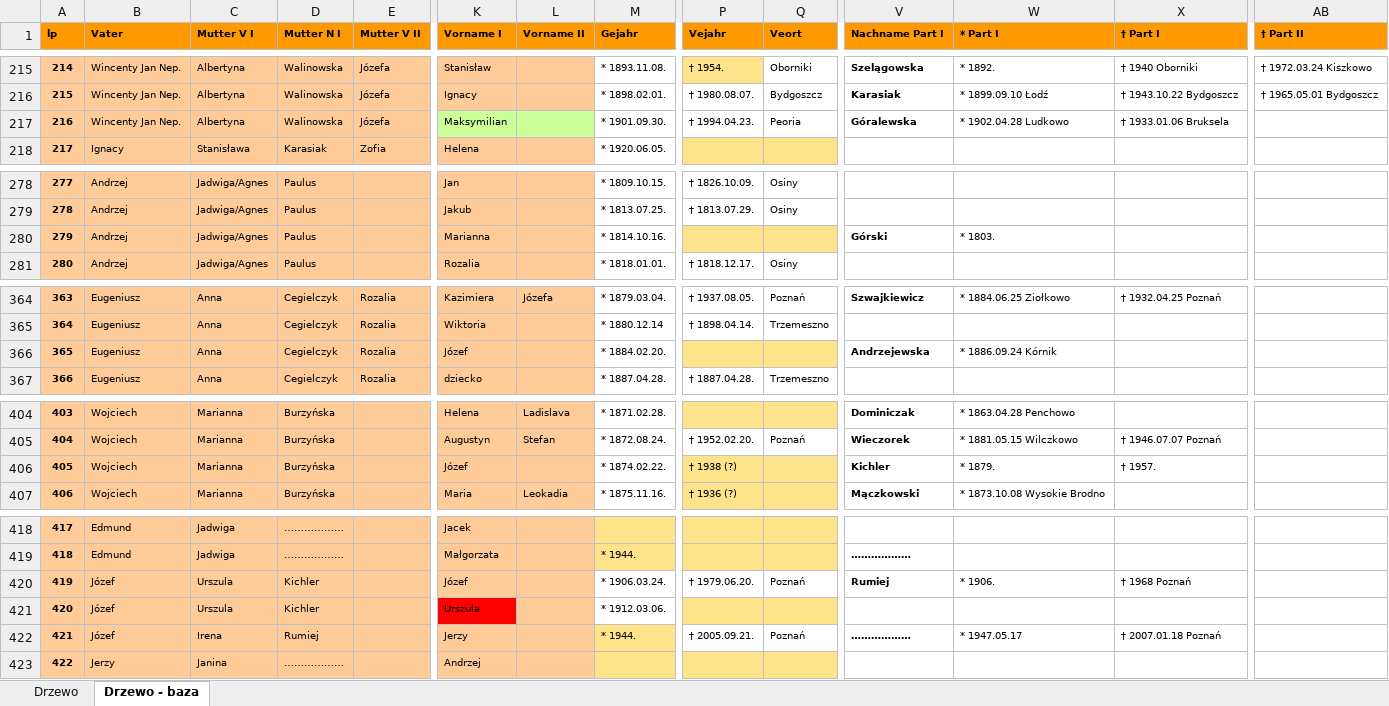
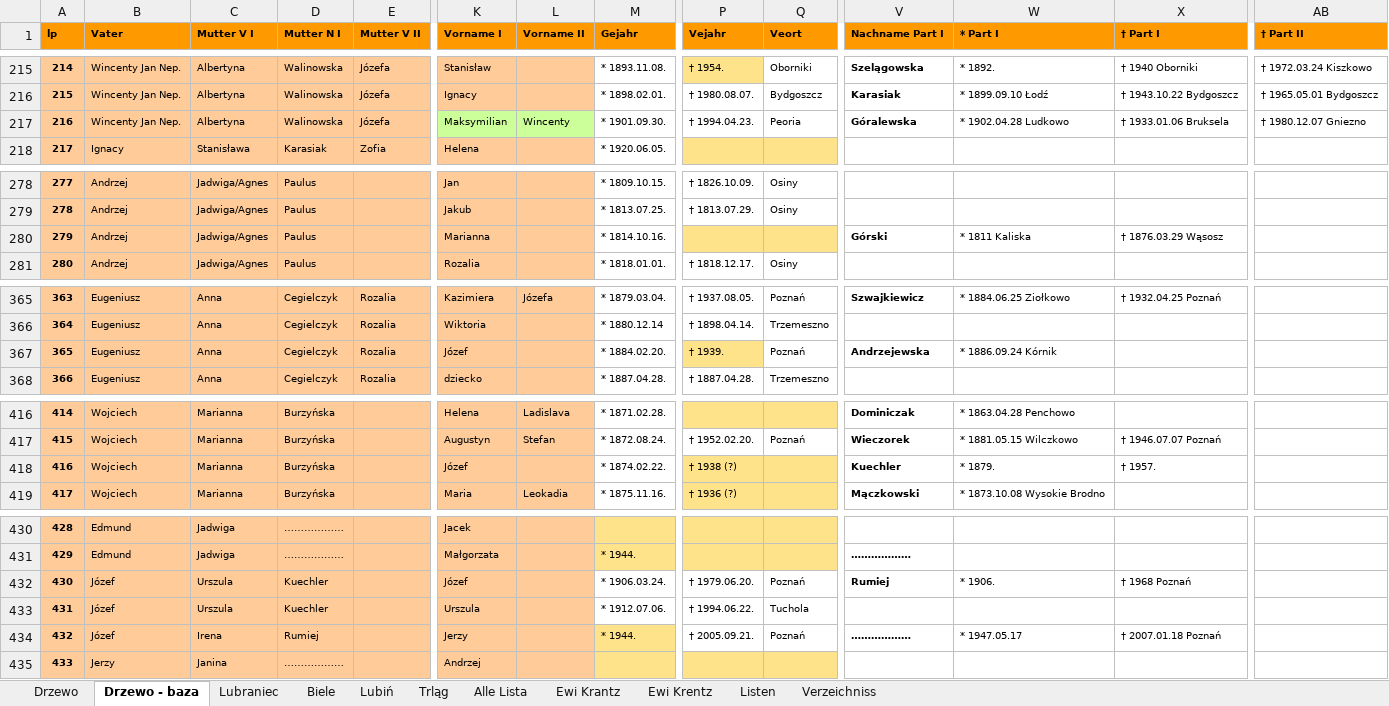
Before and after one commit to adamkrantz/homepage, an Excel workbook: bazy/stammbaum.xlsx, sheet Drzewo - baza, drawn as a sheet; only a part is shown, gaps mark what is left out; values as stored, in another font and other column widths than the file's, no borders; addresses are those after the commit; the diff covers the shown part only; the diff names each change by its address in the sheet, - before the commit and + after, or states it on an @@ line.

Commit message:
aktualne drzewo

```diff
--- a/bazy/stammbaum.xlsx (sheet Drzewo - baza)
+++ b/bazy/stammbaum.xlsx (sheet Drzewo - baza)
+sheet tab: Lubraniec
+sheet tab: Biele
+sheet tab: Lubiń
+sheet tab: Trląg
+sheet tab: Alle Lista
+sheet tab: Ewi Krantz
+sheet tab: Ewi Krentz
+sheet tab: Listen
+sheet tab: Verzeichniss
-L217 (Vorname II): (empty)
+L217 (Vorname II): Wincenty
-AB217 († Part II): (empty)
+AB217 († Part II): † 1980.12.07 Gniezno
-W280 (* Part I): * 1803.
+W280 (* Part I): * 1811 Kaliska
-X280 († Part I): (empty)
+X280 († Part I): † 1876.03.29 Wąsosz
-P367 (Vejahr): (empty)
+P367 (Vejahr): † 1939.
-Q367 (Veort): (empty)
+Q367 (Veort): Poznań
-Q367 fill: #FFE38B
+Q367 fill: none
@@ column A (lp) renumbered from row 395 down @@
-V418 (Nachname Part I): Kichler
+V418 (Nachname Part I): Kuechler
-D432:D433 (Mutter N I): Kichler
+D432:D433 (Mutter N I): Kuechler
-K433 fill: #FF0000
+K433 fill: #FFCC99
-M433 (Gejahr): * 1912.03.06.
+M433 (Gejahr): * 1912.07.06.
-P433 (Vejahr): (empty)
+P433 (Vejahr): † 1994.06.22.
-P433:Q433 fill: #FFE38B
+P433:Q433 fill: none
-Q433 (Veort): (empty)
+Q433 (Veort): Tuchola
```
Also changed, not shown: 12 added rows, 10 edited cells and cell formats elsewhere in this sheet, sheet Drzewo, charts or pictures.
